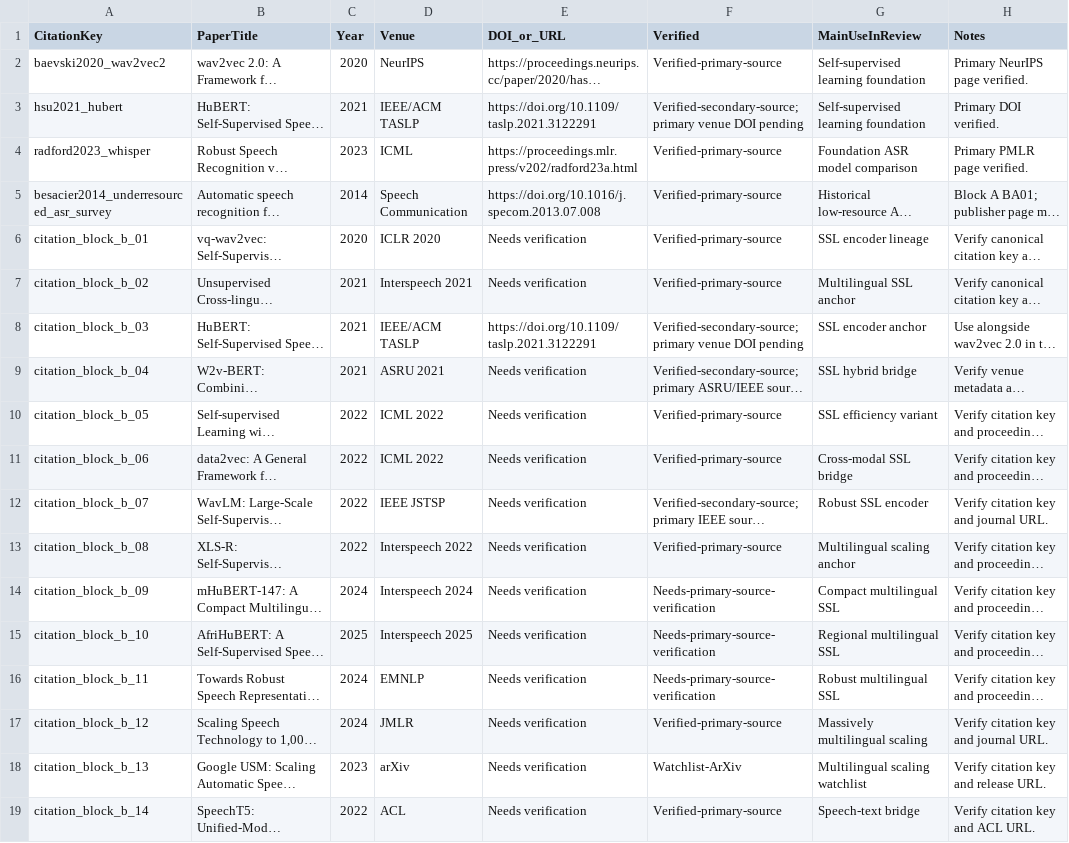
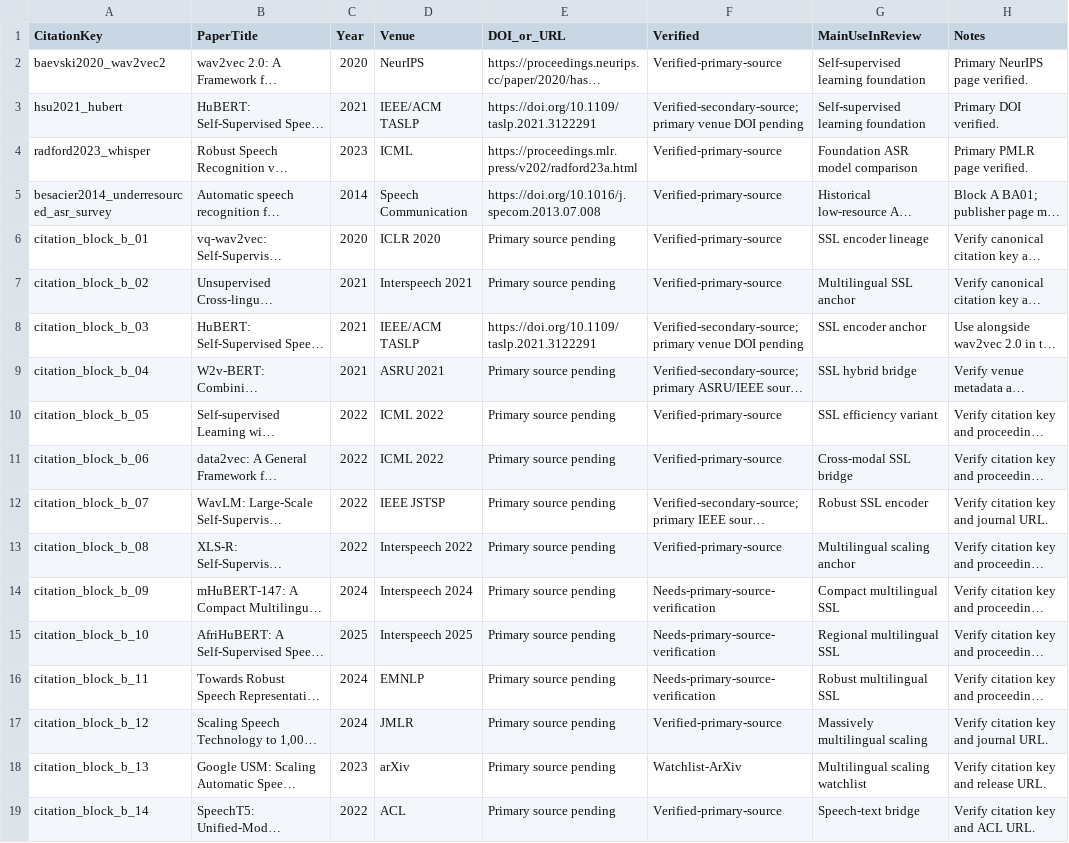
Before and after one commit to asmatkhan925/AIR_review, a CSV file: 03_references/citation_verification_log.csv, drawn as a sheet; only a part is shown; long unchanged cells end in …; the diff covers the shown part only; the diff names each change by its address in the sheet, - before the commit and + after, or states it on an @@ line.

Commit message:
Clean remaining verification labels

```diff
--- a/03_references/citation_verification_log.csv
+++ b/03_references/citation_verification_log.csv
-E6:E7 (DOI_or_URL): Needs verification
+E6:E7 (DOI_or_URL): Primary source pending
-E9:E19 (DOI_or_URL): Needs verification
+E9:E19 (DOI_or_URL): Primary source pending
```
Also changed, not shown: 39 edited cells elsewhere in this file, 02_literature_search/paper_quality_labels.csv, 02_literature_search/screening_log.csv, 2 other files.
